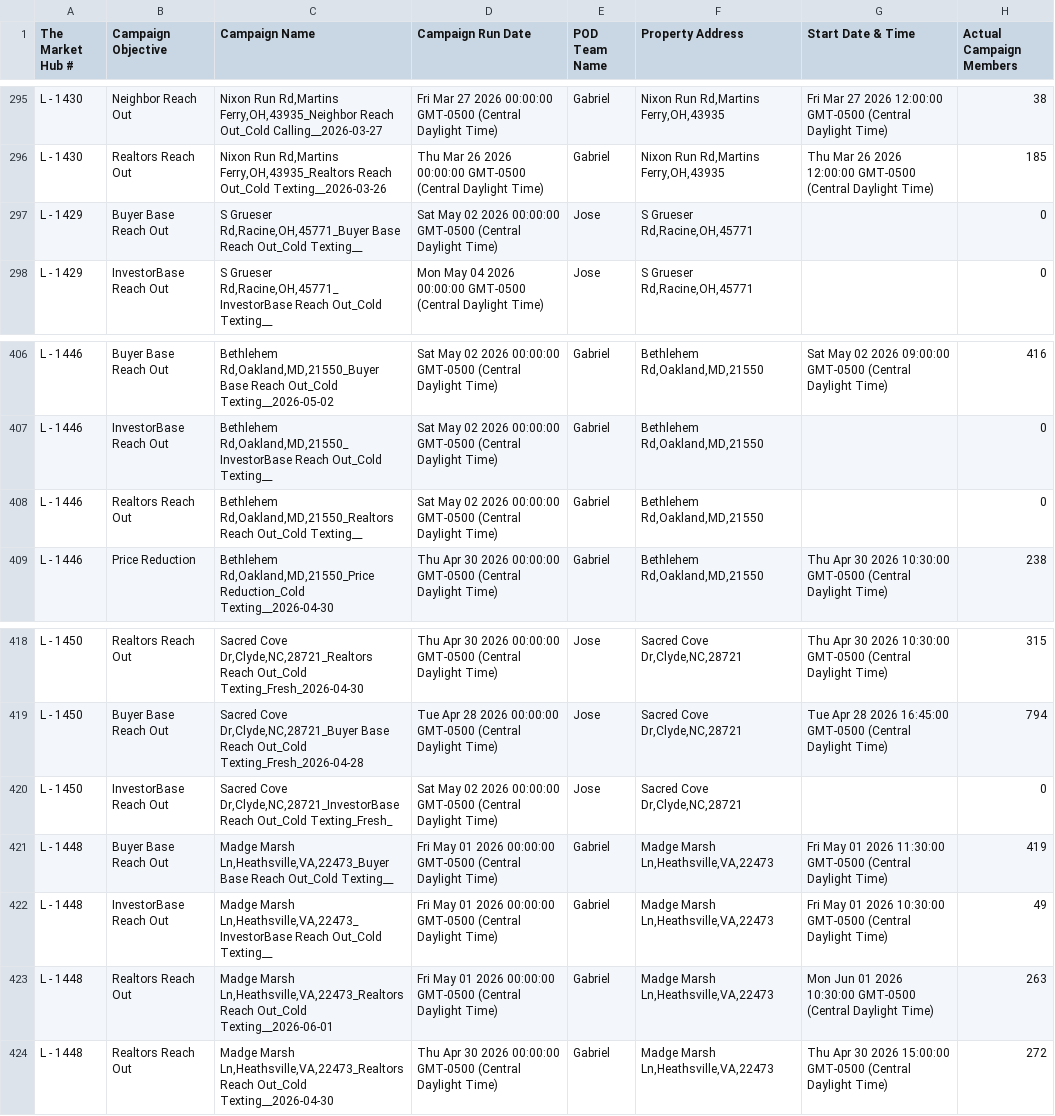
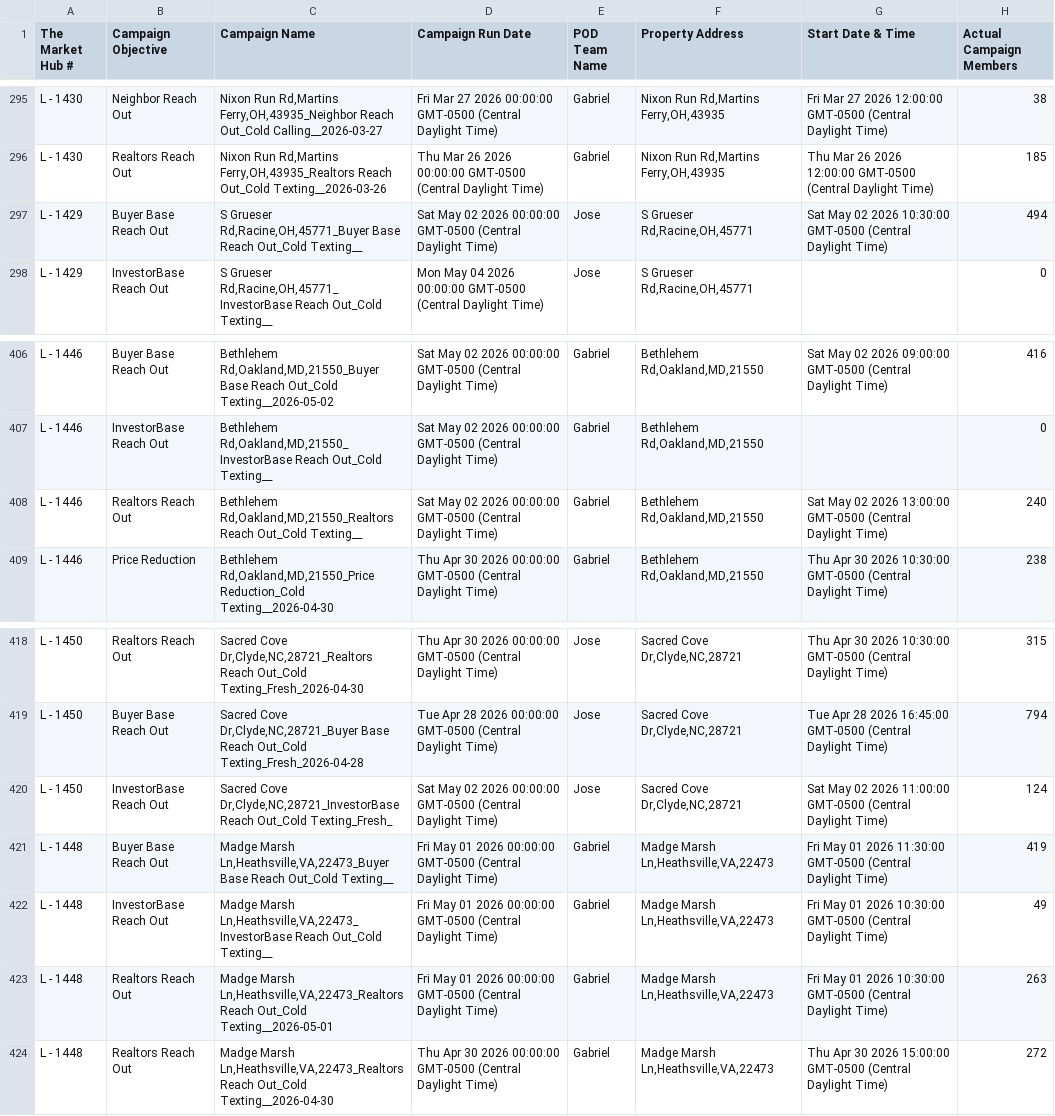
Before and after one commit to ArtOaing/Property-Card-Reports, a CSV file: data/dispo-campaigns.csv, drawn as a sheet; only a part is shown, gaps mark what is left out.

Commit message:
Update dispo-campaigns.csv from Google Sheets

```diff
--- a/data/dispo-campaigns.csv
+++ b/data/dispo-campaigns.csv
@@ -296,3 +296,3 @@ L - 1430,Neighbor Reach Out,"Nixon Run Rd,Martins Ferry,OH,43935_Neighbor Reach
 L - 1430,Realtors Reach Out,"Nixon Run Rd,Martins Ferry,OH,43935_Realtors Reach Out_Cold Texting__2026-03-26",Thu Mar 26 2026 00:00:00 GMT-0500 (Central Daylight Time),Gabriel,"Nixon Run Rd,Martins Ferry,OH,43935",Thu Mar 26 2026 12:00:00 GMT-0500 (Central Daylight Time),185
-L - 1429,Buyer Base Reach Out,"S Grueser Rd,Racine,OH,45771_Buyer Base Reach Out_Cold Texting__",Sat May 02 2026 00:00:00 GMT-0500 (Central Daylight Time),Jose,"S Grueser Rd,Racine,OH,45771",,0
+L - 1429,Buyer Base Reach Out,"S Grueser Rd,Racine,OH,45771_Buyer Base Reach Out_Cold Texting__",Sat May 02 2026 00:00:00 GMT-0500 (Central Daylight Time),Jose,"S Grueser Rd,Racine,OH,45771",Sat May 02 2026 10:30:00 GMT-0500 (Central Daylight Time),494
 L - 1429,InvestorBase Reach Out,"S Grueser Rd,Racine,OH,45771_InvestorBase Reach Out_Cold Texting__",Mon May 04 2026 00:00:00 GMT-0500 (Central Daylight Time),Jose,"S Grueser Rd,Racine,OH,45771",,0
@@ -407,3 +407,3 @@ L - 1446,Buyer Base Reach Out,"Bethlehem Rd,Oakland,MD,21550_Buyer Base Reach Ou
 L - 1446,InvestorBase Reach Out,"Bethlehem Rd,Oakland,MD,21550_InvestorBase Reach Out_Cold Texting__",Sat May 02 2026 00:00:00 GMT-0500 (Central Daylight Time),Gabriel,"Bethlehem Rd,Oakland,MD,21550",,0
-L - 1446,Realtors Reach Out,"Bethlehem Rd,Oakland,MD,21550_Realtors Reach Out_Cold Texting__",Sat May 02 2026 00:00:00 GMT-0500 (Central Daylight Time),Gabriel,"Bethlehem Rd,Oakland,MD,21550",,0
+L - 1446,Realtors Reach Out,"Bethlehem Rd,Oakland,MD,21550_Realtors Reach Out_Cold Texting__",Sat May 02 2026 00:00:00 GMT-0500 (Central Daylight Time),Gabriel,"Bethlehem Rd,Oakland,MD,21550",Sat May 02 2026 13:00:00 GMT-0500 (Central Daylight Time),240
 L - 1446,Price Reduction,"Bethlehem Rd,Oakland,MD,21550_Price Reduction_Cold Texting__2026-04-30",Thu Apr 30 2026 00:00:00 GMT-0500 (Central Daylight Time),Gabriel,"Bethlehem Rd,Oakland,MD,21550",Thu Apr 30 2026 10:30:00 GMT-0500 (Central Daylight Time),238
@@ -419,6 +419,6 @@ L - 1450,Realtors Reach Out,"Sacred Cove Dr,Clyde,NC,28721_Realtors Reach Out_Co
 L - 1450,Buyer Base Reach Out,"Sacred Cove Dr,Clyde,NC,28721_Buyer Base Reach Out_Cold Texting_Fresh_2026-04-28",Tue Apr 28 2026 00:00:00 GMT-0500 (Central Daylight Time),Jose,"Sacred Cove Dr,Clyde,NC,28721",Tue Apr 28 2026 16:45:00 GMT-0500 (Central Daylight Time),794
-L - 1450,InvestorBase Reach Out,"Sacred Cove Dr,Clyde,NC,28721_InvestorBase Reach Out_Cold Texting_Fresh_",Sat May 02 2026 00:00:00 GMT-0500 (Central Daylight Time),Jose,"Sacred Cove Dr,Clyde,NC,28721",,0
+L - 1450,InvestorBase Reach Out,"Sacred Cove Dr,Clyde,NC,28721_InvestorBase Reach Out_Cold Texting_Fresh_",Sat May 02 2026 00:00:00 GMT-0500 (Central Daylight Time),Jose,"Sacred Cove Dr,Clyde,NC,28721",Sat May 02 2026 11:00:00 GMT-0500 (Central Daylight Time),124
 L - 1448,Buyer Base Reach Out,"Madge Marsh Ln,Heathsville,VA,22473_Buyer Base Reach Out_Cold Texting__",Fri May 01 2026 00:00:00 GMT-0500 (Central Daylight Time),Gabriel,"Madge Marsh Ln,Heathsville,VA,22473",Fri May 01 2026 11:30:00 GMT-0500 (Central Daylight Time),419
 L - 1448,InvestorBase Reach Out,"Madge Marsh Ln,Heathsville,VA,22473_InvestorBase Reach Out_Cold Texting__",Fri May 01 2026 00:00:00 GMT-0500 (Central Daylight Time),Gabriel,"Madge Marsh Ln,Heathsville,VA,22473",Fri May 01 2026 10:30:00 GMT-0500 (Central Daylight Time),49
-L - 1448,Realtors Reach Out,"Madge Marsh Ln,Heathsville,VA,22473_Realtors Reach Out_Cold Texting__2026-06-01",Fri May 01 2026 00:00:00 GMT-0500 (Central Daylight Time),Gabriel,"Madge Marsh Ln,Heathsville,VA,22473",Mon Jun 01 2026 10:30:00 GMT-0500 (Central Daylight Time),263
+L - 1448,Realtors Reach Out,"Madge Marsh Ln,Heathsville,VA,22473_Realtors Reach Out_Cold Texting__2026-05-01",Fri May 01 2026 00:00:00 GMT-0500 (Central Daylight Time),Gabriel,"Madge Marsh Ln,Heathsville,VA,22473",Fri May 01 2026 10:30:00 GMT-0500 (Central Daylight Time),263
 L - 1448,Realtors Reach Out,"Madge Marsh Ln,Heathsville,VA,22473_Realtors Reach Out_Cold Texting__2026-04-30",Thu Apr 30 2026 00:00:00 GMT-0500 (Central Daylight Time),Gabriel,"Madge Marsh Ln,Heathsville,VA,22473",Thu Apr 30 2026 15:00:00 GMT-0500 (Central Daylight Time),272
```
